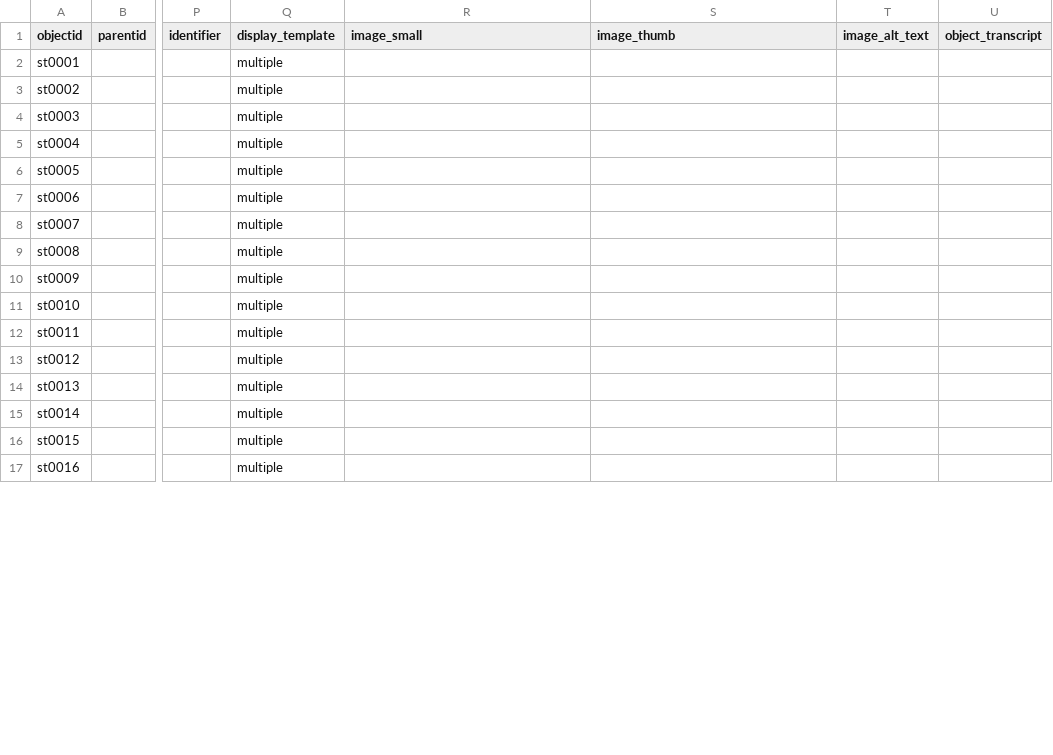
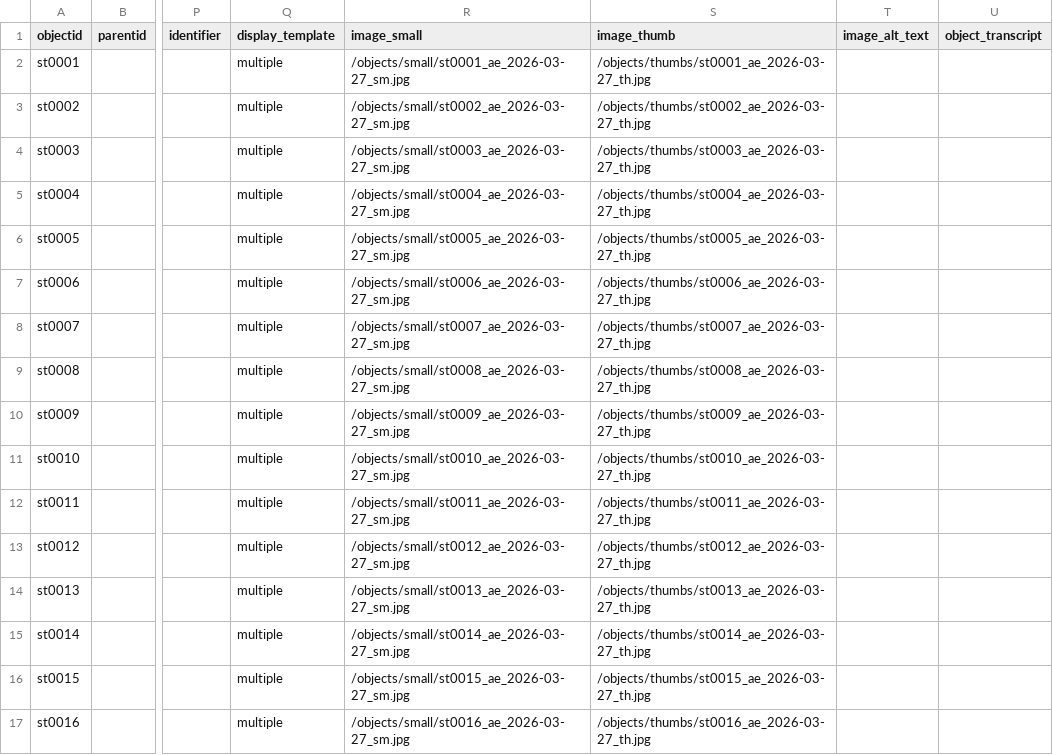
Before and after one commit to r-antoniomg/shared-crafting-inventory, a CSV file: _data/shared_crafting_inventory.csv, drawn as a sheet; only a part is shown, gaps mark what is left out; the diff covers the shown part only; the diff names each change by its address in the sheet, - before the commit and + after, or states it on an @@ line.

Commit message:
Add files via upload

```diff
--- a/_data/shared_crafting_inventory.csv
+++ b/_data/shared_crafting_inventory.csv
-R2 (image_small): (empty)
+R2 (image_small): /objects/small/st0001_ae_2026-03-27_sm.jpg
-S2 (image_thumb): (empty)
+S2 (image_thumb): /objects/thumbs/st0001_ae_2026-03-27_th.jpg
-R3 (image_small): (empty)
+R3 (image_small): /objects/small/st0002_ae_2026-03-27_sm.jpg
-S3 (image_thumb): (empty)
+S3 (image_thumb): /objects/thumbs/st0002_ae_2026-03-27_th.jpg
-R4 (image_small): (empty)
+R4 (image_small): /objects/small/st0003_ae_2026-03-27_sm.jpg
-S4 (image_thumb): (empty)
+S4 (image_thumb): /objects/thumbs/st0003_ae_2026-03-27_th.jpg
-R5 (image_small): (empty)
+R5 (image_small): /objects/small/st0004_ae_2026-03-27_sm.jpg
-S5 (image_thumb): (empty)
+S5 (image_thumb): /objects/thumbs/st0004_ae_2026-03-27_th.jpg
-R6 (image_small): (empty)
+R6 (image_small): /objects/small/st0005_ae_2026-03-27_sm.jpg
-S6 (image_thumb): (empty)
+S6 (image_thumb): /objects/thumbs/st0005_ae_2026-03-27_th.jpg
-R7 (image_small): (empty)
+R7 (image_small): /objects/small/st0006_ae_2026-03-27_sm.jpg
-S7 (image_thumb): (empty)
+S7 (image_thumb): /objects/thumbs/st0006_ae_2026-03-27_th.jpg
-R8 (image_small): (empty)
+R8 (image_small): /objects/small/st0007_ae_2026-03-27_sm.jpg
-S8 (image_thumb): (empty)
+S8 (image_thumb): /objects/thumbs/st0007_ae_2026-03-27_th.jpg
-R9 (image_small): (empty)
+R9 (image_small): /objects/small/st0008_ae_2026-03-27_sm.jpg
-S9 (image_thumb): (empty)
+S9 (image_thumb): /objects/thumbs/st0008_ae_2026-03-27_th.jpg
-R10 (image_small): (empty)
+R10 (image_small): /objects/small/st0009_ae_2026-03-27_sm.jpg
-S10 (image_thumb): (empty)
+S10 (image_thumb): /objects/thumbs/st0009_ae_2026-03-27_th.jpg
-R11 (image_small): (empty)
+R11 (image_small): /objects/small/st0010_ae_2026-03-27_sm.jpg
-S11 (image_thumb): (empty)
+S11 (image_thumb): /objects/thumbs/st0010_ae_2026-03-27_th.jpg
-R12 (image_small): (empty)
+R12 (image_small): /objects/small/st0011_ae_2026-03-27_sm.jpg
-S12 (image_thumb): (empty)
+S12 (image_thumb): /objects/thumbs/st0011_ae_2026-03-27_th.jpg
-R13 (image_small): (empty)
+R13 (image_small): /objects/small/st0012_ae_2026-03-27_sm.jpg
-S13 (image_thumb): (empty)
+S13 (image_thumb): /objects/thumbs/st0012_ae_2026-03-27_th.jpg
-R14 (image_small): (empty)
+R14 (image_small): /objects/small/st0013_ae_2026-03-27_sm.jpg
-S14 (image_thumb): (empty)
+S14 (image_thumb): /objects/thumbs/st0013_ae_2026-03-27_th.jpg
-R15 (image_small): (empty)
+R15 (image_small): /objects/small/st0014_ae_2026-03-27_sm.jpg
-S15 (image_thumb): (empty)
+S15 (image_thumb): /objects/thumbs/st0014_ae_2026-03-27_th.jpg
-R16 (image_small): (empty)
+R16 (image_small): /objects/small/st0015_ae_2026-03-27_sm.jpg
-S16 (image_thumb): (empty)
+S16 (image_thumb): /objects/thumbs/st0015_ae_2026-03-27_th.jpg
-R17 (image_small): (empty)
+R17 (image_small): /objects/small/st0016_ae_2026-03-27_sm.jpg
-S17 (image_thumb): (empty)
+S17 (image_thumb): /objects/thumbs/st0016_ae_2026-03-27_th.jpg
```
Also changed, not shown: 75 edited cells elsewhere in this file.
